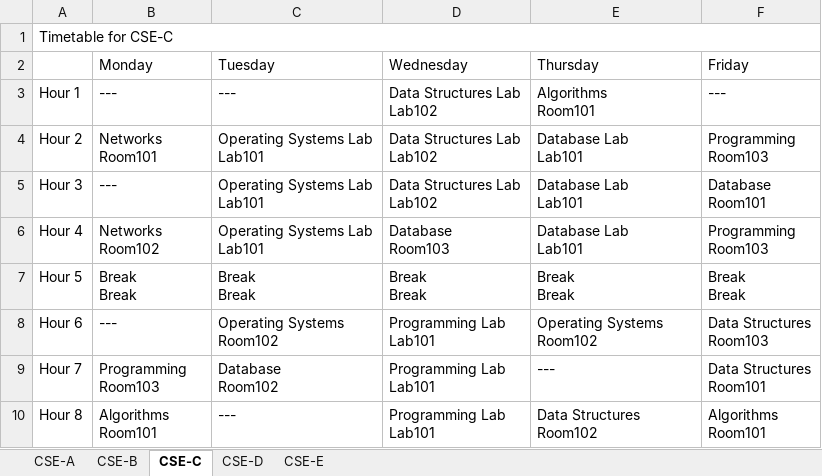
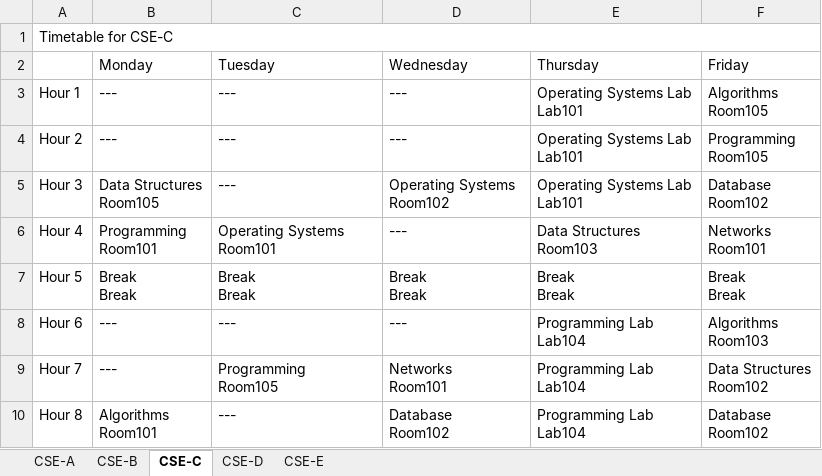
Before and after one commit to RobbaNNN-7/TimeTableSchedular, an Excel workbook: optimized_timetable.xlsx, sheet CSE-C, drawn as a sheet; values as stored, in another font and other column widths than the file's, no cell formats; ↵ is a line break in a cell; the diff names each change by its address in the sheet, - before the commit and + after, or states it on an @@ line.

Commit message:
added Room Conflicts

```diff
--- a/optimized_timetable.xlsx (sheet CSE-C)
+++ b/optimized_timetable.xlsx (sheet CSE-C)
-D3:D4 (Wednesday): Data Structures Lab ↵ Lab102
+D3:D4 (Wednesday): ---
-E3 (Thursday): Algorithms ↵ Room101
+E3 (Thursday): Operating Systems Lab ↵ Lab101
-F3 (Friday): ---
+F3 (Friday): Algorithms ↵ Room105
-B4 (Monday): Networks ↵ Room101
+B4 (Monday): ---
-C4:C5 (Tuesday): Operating Systems Lab ↵ Lab101
+C4:C5 (Tuesday): ---
-E4:E5 (Thursday): Database Lab ↵ Lab101
+E4:E5 (Thursday): Operating Systems Lab ↵ Lab101
-F4 (Friday): Programming ↵ Room103
+F4 (Friday): Programming ↵ Room105
-B5 (Monday): ---
+B5 (Monday): Data Structures ↵ Room105
-D5 (Wednesday): Data Structures Lab ↵ Lab102
+D5 (Wednesday): Operating Systems ↵ Room102
-F5 (Friday): Database ↵ Room101
+F5 (Friday): Database ↵ Room102
-B6 (Monday): Networks ↵ Room102
+B6 (Monday): Programming ↵ Room101
-C6 (Tuesday): Operating Systems Lab ↵ Lab101
+C6 (Tuesday): Operating Systems ↵ Room101
-D6 (Wednesday): Database ↵ Room103
+D6 (Wednesday): ---
-E6 (Thursday): Database Lab ↵ Lab101
+E6 (Thursday): Data Structures ↵ Room103
-F6 (Friday): Programming ↵ Room103
+F6 (Friday): Networks ↵ Room101
-C8 (Tuesday): Operating Systems ↵ Room102
+C8 (Tuesday): ---
-D8 (Wednesday): Programming Lab ↵ Lab101
+D8 (Wednesday): ---
-E8 (Thursday): Operating Systems ↵ Room102
+E8 (Thursday): Programming Lab ↵ Lab104
-F8 (Friday): Data Structures ↵ Room103
+F8 (Friday): Algorithms ↵ Room103
-B9 (Monday): Programming ↵ Room103
+B9 (Monday): ---
-C9 (Tuesday): Database ↵ Room102
+C9 (Tuesday): Programming ↵ Room105
-D9 (Wednesday): Programming Lab ↵ Lab101
+D9 (Wednesday): Networks ↵ Room101
-E9 (Thursday): ---
+E9 (Thursday): Programming Lab ↵ Lab104
-F9 (Friday): Data Structures ↵ Room101
+F9 (Friday): Data Structures ↵ Room102
-D10 (Wednesday): Programming Lab ↵ Lab101
+D10 (Wednesday): Database ↵ Room102
-E10 (Thursday): Data Structures ↵ Room102
+E10 (Thursday): Programming Lab ↵ Lab104
-F10 (Friday): Algorithms ↵ Room101
+F10 (Friday): Database ↵ Room102
```
Also changed, not shown: sheet CSE-B, sheet CSE-D, sheet CSE-A, sheet CSE-E, cell formats, 2 other files.
